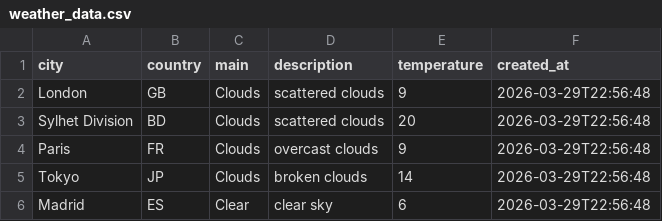
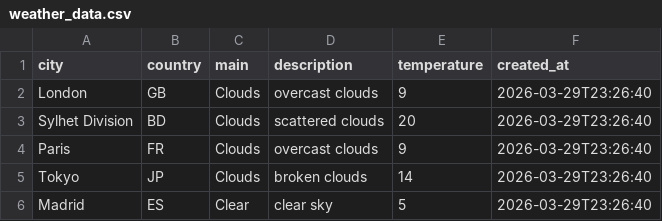
Before and after one commit to amzzz930/weather-api-integration, a CSV file: weather_data.csv, drawn as a sheet.

```diff
--- a/weather_data.csv
+++ b/weather_data.csv
@@ -1,6 +1,6 @@
 city,country,main,description,temperature,created_at
-London,GB,Clouds,scattered clouds,9,2026-03-29T22:56:48
-Sylhet Division,BD,Clouds,scattered clouds,20,2026-03-29T22:56:48
-Paris,FR,Clouds,overcast clouds,9,2026-03-29T22:56:48
-Tokyo,JP,Clouds,broken clouds,14,2026-03-29T22:56:48
-Madrid,ES,Clear,clear sky,6,2026-03-29T22:56:48
+London,GB,Clouds,overcast clouds,9,2026-03-29T23:26:40
+Sylhet Division,BD,Clouds,scattered clouds,20,2026-03-29T23:26:40
+Paris,FR,Clouds,overcast clouds,9,2026-03-29T23:26:40
+Tokyo,JP,Clouds,broken clouds,14,2026-03-29T23:26:40
+Madrid,ES,Clear,clear sky,5,2026-03-29T23:26:40
```
